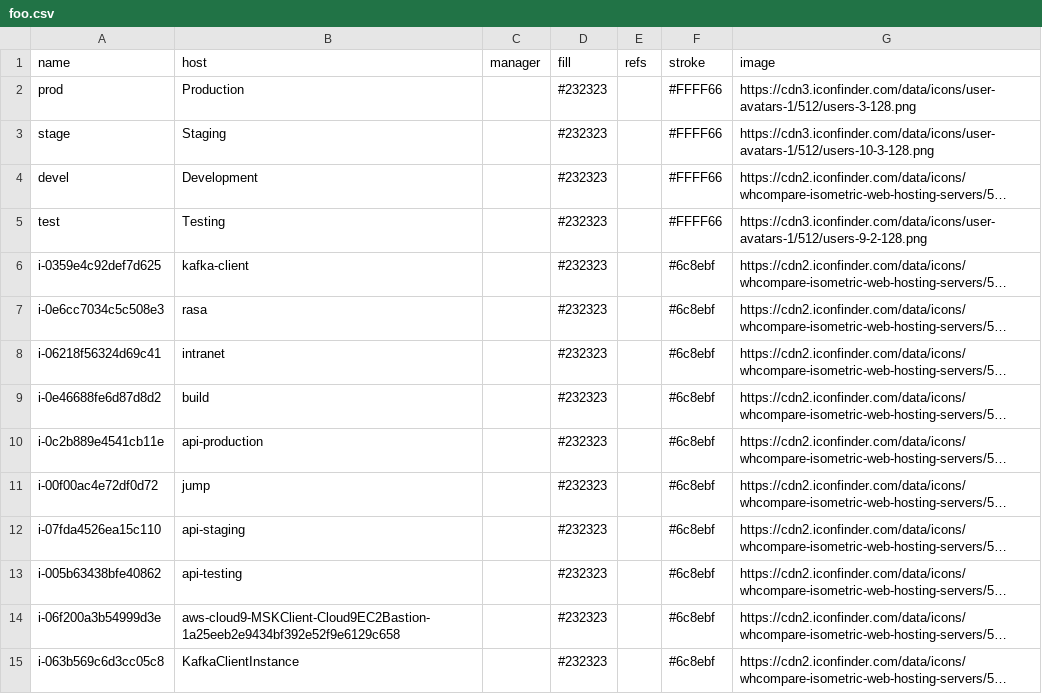
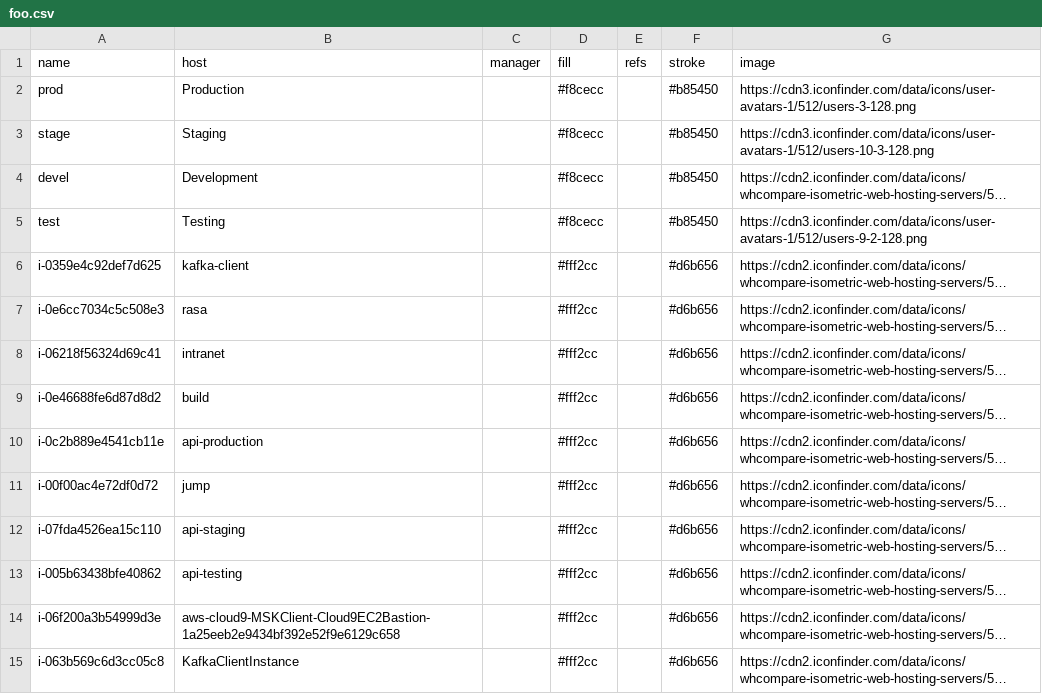
Before and after one commit to vmarshall/data, a CSV file: foo.csv, drawn as a sheet; long unchanged cells end in …; the diff names each change by its address in the sheet, - before the commit and + after, or states it on an @@ line.

```diff
--- a/foo.csv
+++ b/foo.csv
-D2:D5 (fill): #232323
+D2:D5 (fill): #f8cecc
-F2:F5 (stroke): #FFFF66
+F2:F5 (stroke): #b85450
-D6:D15 (fill): #232323
+D6:D15 (fill): #fff2cc
-F6:F15 (stroke): #6c8ebf
+F6:F15 (stroke): #d6b656
```
